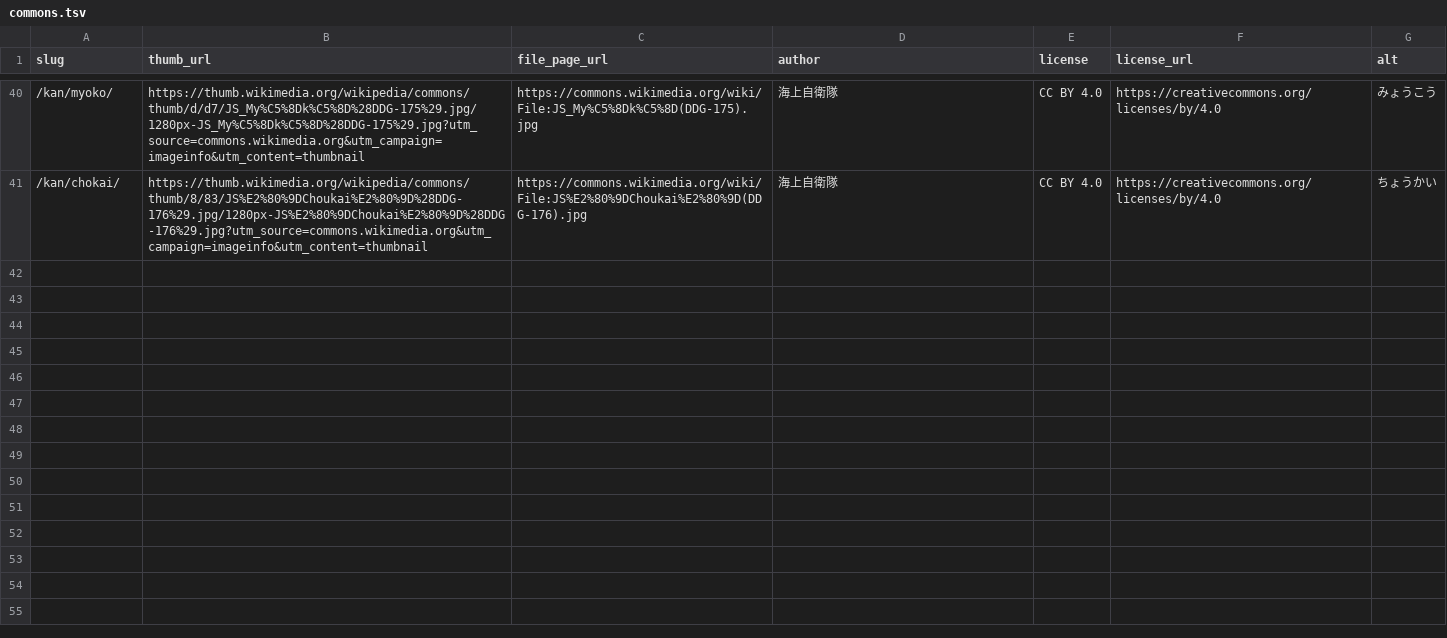
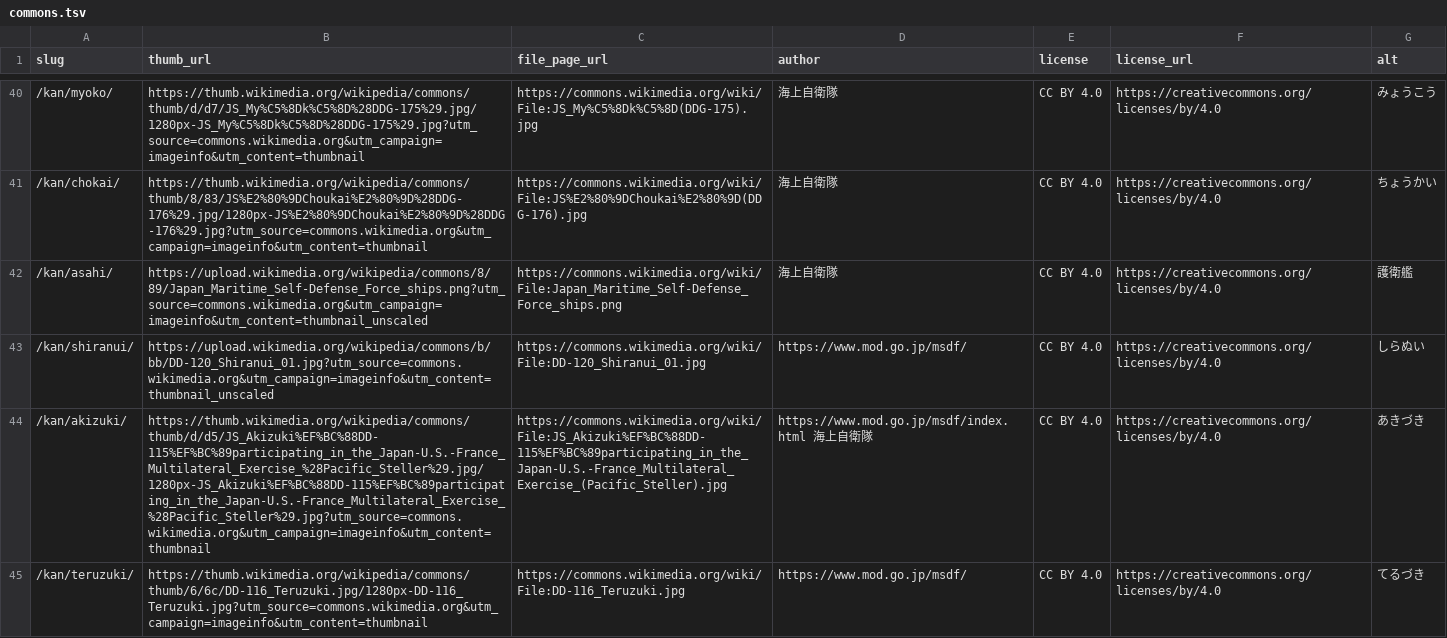
Before and after one commit to chinanago38/goeikan-com, a TSV file: tools/photos/commons.tsv, drawn as a sheet; only a part is shown, gaps mark what is left out; the diff covers the shown part only; the diff names each change by its address in the sheet, - before the commit and + after, or states it on an @@ line.

```diff
--- a/tools/photos/commons.tsv
+++ b/tools/photos/commons.tsv
+row 42: /kan/asahi/ | https://upload.wikimedia.org/wikipedia/commons/8/89/Japan_Maritime_Self-Defense_Force_ships.png?utm_source=commons.wikimedia.org&utm_campaign=imageinfo&utm_content=thumbnail_unscaled | https://commons.wikimedia.org/wiki/File:Japan_Maritime_Self-Defense_Force_ships.png | 海上自衛隊 | CC BY 4.0 | https://creativecommons.org/licenses/by/4.0 | 護衛艦
+row 43: /kan/shiranui/ | https://upload.wikimedia.org/wikipedia/commons/b/bb/DD-120_Shiranui_01.jpg?utm_source=commons.wikimedia.org&utm_campaign=imageinfo&utm_content=thumbnail_unscaled | https://commons.wikimedia.org/wiki/File:DD-120_Shiranui_01.jpg | https://www.mod.go.jp/msdf/ | CC BY 4.0 | https://creativecommons.org/licenses/by/4.0 | しらぬい
+row 44: /kan/akizuki/ | https://thumb.wikimedia.org/wikipedia/commons/thumb/d/d5/JS_Akizuki%EF%BC%88DD-115%EF%BC%89participating_in_the_Japan-U.S.-France_Multilateral_Exercise_%28Pacific_Steller%29.jpg/1280px-JS_Akizuki%EF%BC%88DD-115%EF%BC%89participating_in_the_Japan-U.S.-France_Multilateral_Exercise_%28Pacific_Steller%29.jpg?utm_source=commons.wikimedia.org&utm_campaign=imageinfo&utm_content=thumbnail | https://commons.wikimedia.org/wiki/File:JS_Akizuki%EF%BC%88DD-115%EF%BC%89participating_in_the_Japan-U.S.-France_Multilateral_Exercise_(Pacific_Steller).jpg | https://www.mod.go.jp/msdf/index.html 海上自衛隊 | CC BY 4.0 | https://creativecommons.org/licenses/by/4.0 | あきづき
+row 45: /kan/teruzuki/ | https://thumb.wikimedia.org/wikipedia/commons/thumb/6/6c/DD-116_Teruzuki.jpg/1280px-DD-116_Teruzuki.jpg?utm_source=commons.wikimedia.org&utm_campaign=imageinfo&utm_content=thumbnail | https://commons.wikimedia.org/wiki/File:DD-116_Teruzuki.jpg | https://www.mod.go.jp/msdf/ | CC BY 4.0 | https://creativecommons.org/licenses/by/4.0 | てるづき
```
Also changed, not shown: 9 added rows elsewhere in this file.
